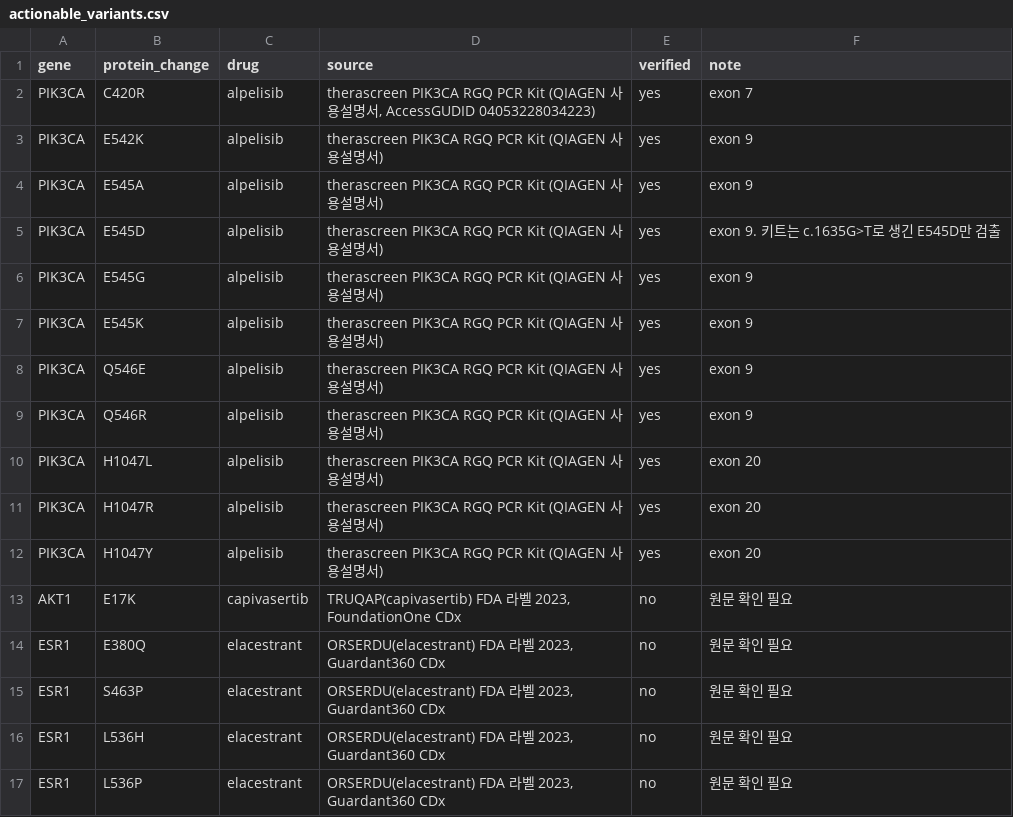
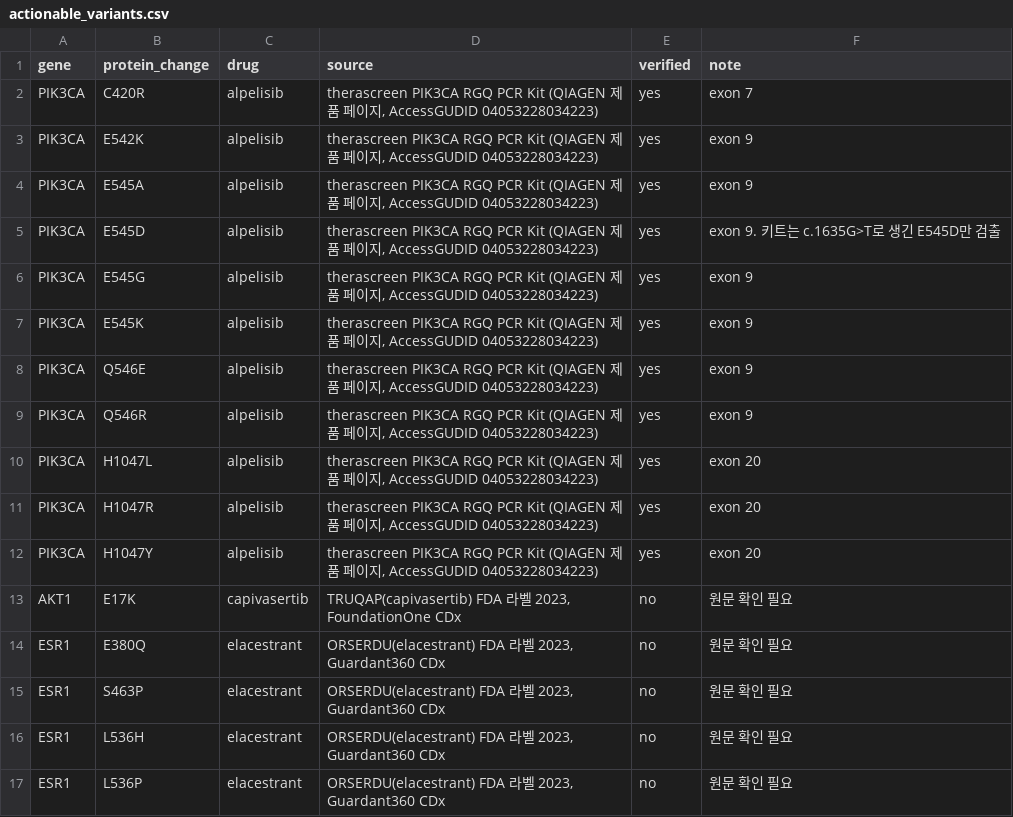
Before and after one commit to Br-CDSS-Konyang-University-bootcamp/prescription_model_breast_cancer, a CSV file: src/biomarker/actionable_variants.csv, drawn as a sheet; only a part is shown.

```diff
--- a/src/biomarker/actionable_variants.csv
+++ b/src/biomarker/actionable_variants.csv
@@ -1,13 +1,13 @@
 gene,protein_change,drug,source,verified,note
-PIK3CA,C420R,alpelisib,"therascreen PIK3CA RGQ PCR Kit (QIAGEN 사용설명서, AccessGUDID 04053228034223)",yes,exon 7
-PIK3CA,E542K,alpelisib,"therascreen PIK3CA RGQ PCR Kit (QIAGEN 사용설명서)",yes,exon 9
-PIK3CA,E545A,alpelisib,"therascreen PIK3CA RGQ PCR Kit (QIAGEN 사용설명서)",yes,exon 9
-PIK3CA,E545D,alpelisib,"therascreen PIK3CA RGQ PCR Kit (QIAGEN 사용설명서)",yes,exon 9. 키트는 c.1635G>T로 생긴 E545D만 검출
-PIK3CA,E545G,alpelisib,"therascreen PIK3CA RGQ PCR Kit (QIAGEN 사용설명서)",yes,exon 9
-PIK3CA,E545K,alpelisib,"therascreen PIK3CA RGQ PCR Kit (QIAGEN 사용설명서)",yes,exon 9
-PIK3CA,Q546E,alpelisib,"therascreen PIK3CA RGQ PCR Kit (QIAGEN 사용설명서)",yes,exon 9
-PIK3CA,Q546R,alpelisib,"therascreen PIK3CA RGQ PCR Kit (QIAGEN 사용설명서)",yes,exon 9
-PIK3CA,H1047L,alpelisib,"therascreen PIK3CA RGQ PCR Kit (QIAGEN 사용설명서)",yes,exon 20
-PIK3CA,H1047R,alpelisib,"therascreen PIK3CA RGQ PCR Kit (QIAGEN 사용설명서)",yes,exon 20
-PIK3CA,H1047Y,alpelisib,"therascreen PIK3CA RGQ PCR Kit (QIAGEN 사용설명서)",yes,exon 20
+PIK3CA,C420R,alpelisib,"therascreen PIK3CA RGQ PCR Kit (QIAGEN 제품 페이지, AccessGUDID 04053228034223)",yes,exon 7
+PIK3CA,E542K,alpelisib,"therascreen PIK3CA RGQ PCR Kit (QIAGEN 제품 페이지, AccessGUDID 04053228034223)",yes,exon 9
+PIK3CA,E545A,alpelisib,"therascreen PIK3CA RGQ PCR Kit (QIAGEN 제품 페이지, AccessGUDID 04053228034223)",yes,exon 9
+PIK3CA,E545D,alpelisib,"therascreen PIK3CA RGQ PCR Kit (QIAGEN 제품 페이지, AccessGUDID 04053228034223)",yes,exon 9. 키트는 c.1635G>T로 생긴 E545D만 검출
+PIK3CA,E545G,alpelisib,"therascreen PIK3CA RGQ PCR Kit (QIAGEN 제품 페이지, AccessGUDID 04053228034223)",yes,exon 9
+PIK3CA,E545K,alpelisib,"therascreen PIK3CA RGQ PCR Kit (QIAGEN 제품 페이지, AccessGUDID 04053228034223)",yes,exon 9
+PIK3CA,Q546E,alpelisib,"therascreen PIK3CA RGQ PCR Kit (QIAGEN 제품 페이지, AccessGUDID 04053228034223)",yes,exon 9
+PIK3CA,Q546R,alpelisib,"therascreen PIK3CA RGQ PCR Kit (QIAGEN 제품 페이지, AccessGUDID 04053228034223)",yes,exon 9
+PIK3CA,H1047L,alpelisib,"therascreen PIK3CA RGQ PCR Kit (QIAGEN 제품 페이지, AccessGUDID 04053228034223)",yes,exon 20
+PIK3CA,H1047R,alpelisib,"therascreen PIK3CA RGQ PCR Kit (QIAGEN 제품 페이지, AccessGUDID 04053228034223)",yes,exon 20
+PIK3CA,H1047Y,alpelisib,"therascreen PIK3CA RGQ PCR Kit (QIAGEN 제품 페이지, AccessGUDID 04053228034223)",yes,exon 20
 AKT1,E17K,capivasertib,"TRUQAP(capivasertib) FDA 라벨 2023, FoundationOne CDx",no,원문 확인 필요
```
Also changed, not shown: 1 other file.
